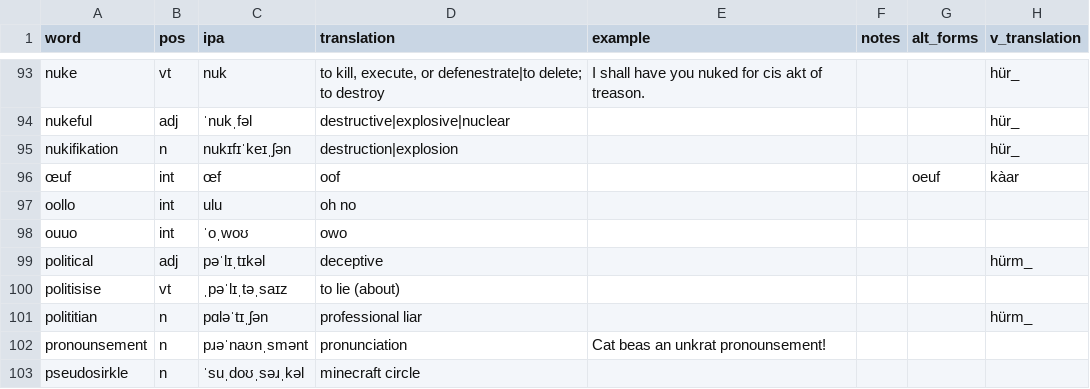
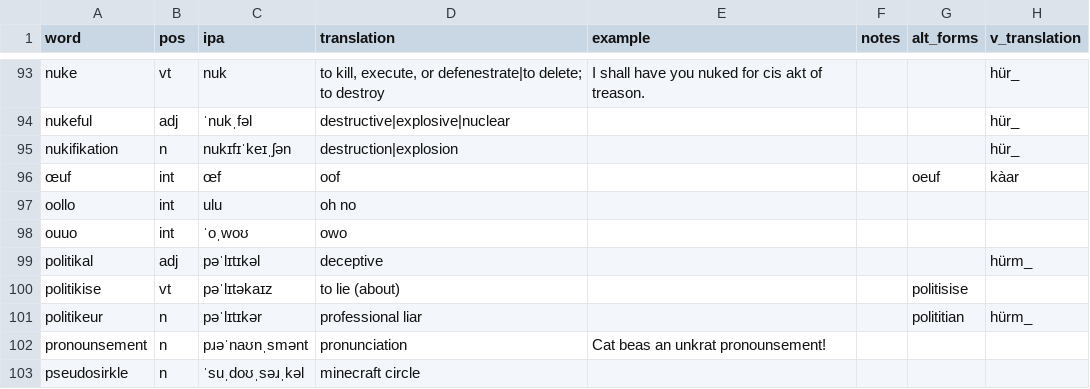
Before and after one commit to SeriousGuy888/Billzonian, a CSV file: vocabulary.csv, drawn as a sheet; only a part is shown, gaps mark what is left out.

Commit message:
poli- words updated

```diff
--- a/vocabulary.csv
+++ b/vocabulary.csv
@@ -98,5 +98,5 @@ oollo,int,ulu,oh no,,,,
 ouuo,int,ˈoˌwoʊ,owo,,,,
-political,adj,pəˈlɪˌtɪkəl,deceptive,,,,hürm_
-politisise,vt,ˌpəˈlɪˌtəˌsaɪz,to lie (about),,,,
-polititian,n,pɑləˈtɪˌʃən,professional liar,,,,hürm_
+politikal,adj,pəˈlɪtɪkəl,deceptive,,,,hürm_
+politikise,vt,pəˈlɪtəkaɪz,to lie (about),,,politisise,
+politikeur,n,pəˈlɪtɪkər,professional liar,,,polititian,hürm_
 pronounsement,n,pɹəˈnaʊnˌsmənt,pronunciation,Cat beas an unkrat pronounsement!,,,
```
